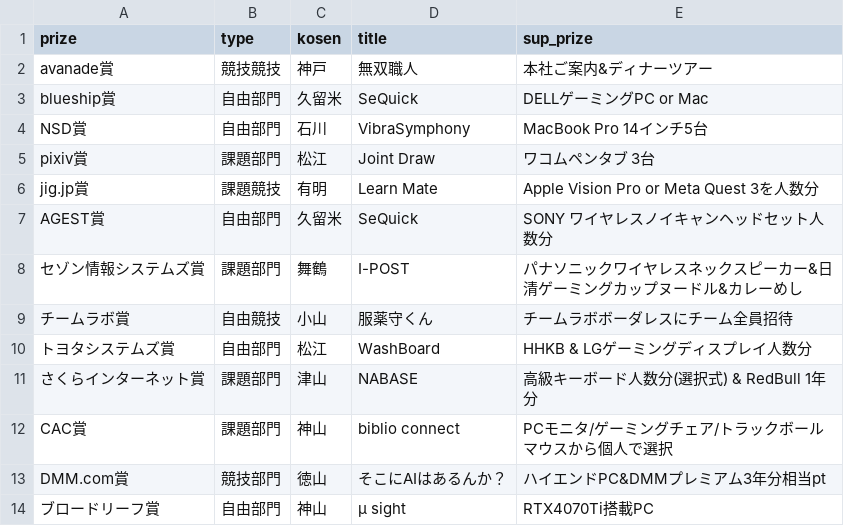
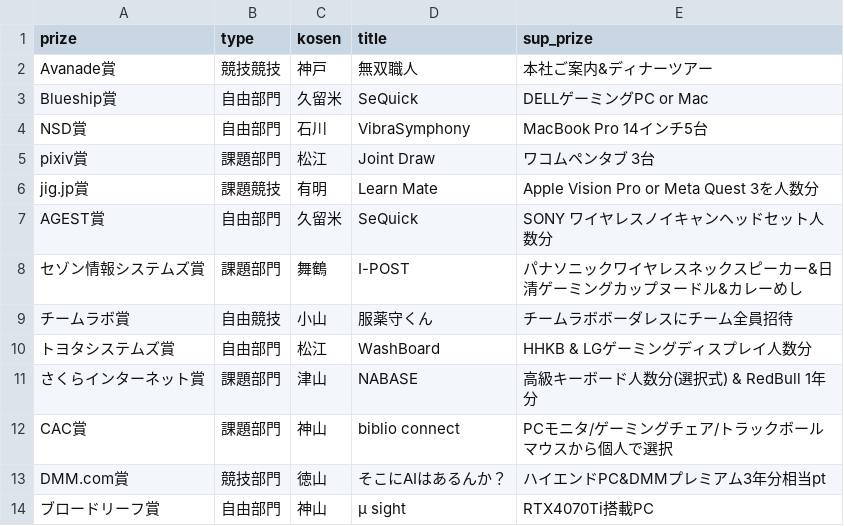
Before and after one commit to codeforkosen/kosen-opendata, a CSV file: data/procon/procon2023_prize.csv, drawn as a sheet.

```diff
--- a/data/procon/procon2023_prize.csv
+++ b/data/procon/procon2023_prize.csv
@@ -1,4 +1,4 @@
 prize,type,kosen,title,sup_prize
-avanade賞,競技競技,神戸,無双職人,本社ご案内&ディナーツアー
-blueship賞,自由部門,久留米,SeQuick,DELLゲーミングPC or Mac
+Avanade賞,競技競技,神戸,無双職人,本社ご案内&ディナーツアー
+Blueship賞,自由部門,久留米,SeQuick,DELLゲーミングPC or Mac
 NSD賞,自由部門,石川,VibraSymphony,MacBook Pro 14インチ5台
```
Also changed, not shown: data/procon/procon2023.csv, 1 other file.
